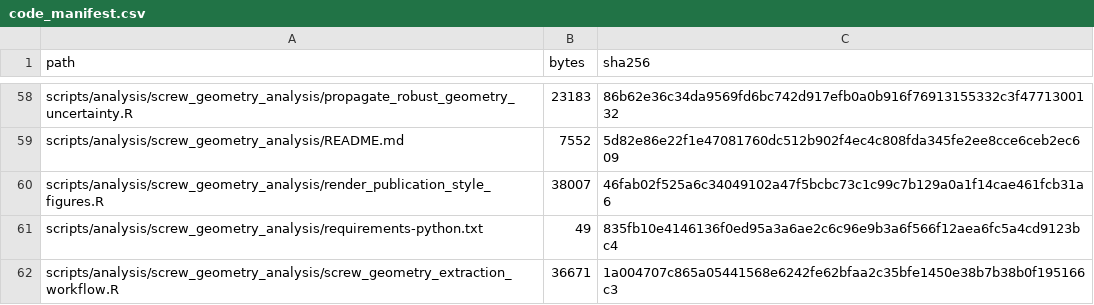
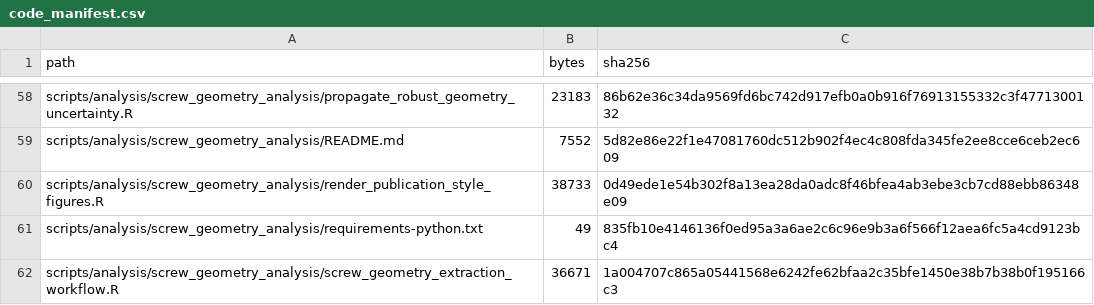
Before and after one commit to heinjenny95/weevil-coxa-trochanter-joint-evolution, a CSV file: scripts/code_manifest.csv, drawn as a sheet; only a part is shown, gaps mark what is left out.

```diff
--- a/scripts/code_manifest.csv
+++ b/scripts/code_manifest.csv
@@ -59,3 +59,3 @@
 "scripts/analysis/screw_geometry_analysis/README.md","7552","5d82e86e22f1e47081760dc512b902f4ec4c808fda345fe2ee8cce6ceb2ec609"
-"scripts/analysis/screw_geometry_analysis/render_publication_style_figures.R","38007","46fab02f525a6c34049102a47f5bcbc73c1c99c7b129a0a1f14cae461fcb31a6"
+"scripts/analysis/screw_geometry_analysis/render_publication_style_figures.R","38733","0d49ede1e54b302f8a13ea28da0adc8f46bfea4ab3ebe3cb7cd88ebb86348e09"
 "scripts/analysis/screw_geometry_analysis/requirements-python.txt","49","835fb10e4146136f0ed95a3a6ae2c6c96e9b3a6f566f12aea6fc5a4cd9123bc4"
```
Also changed, not shown: 2 other files.
